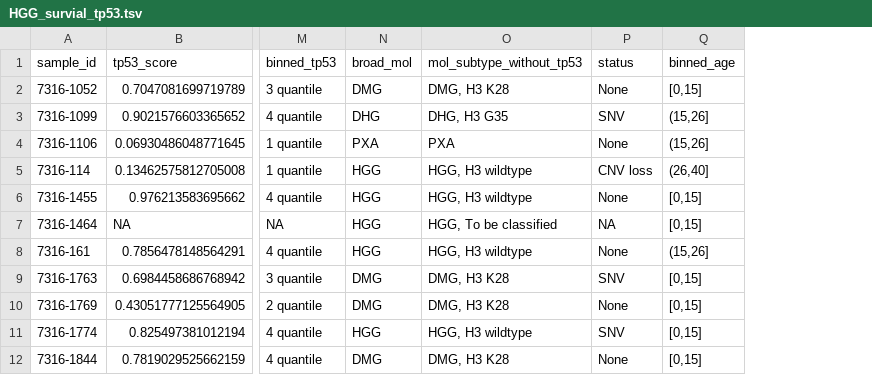
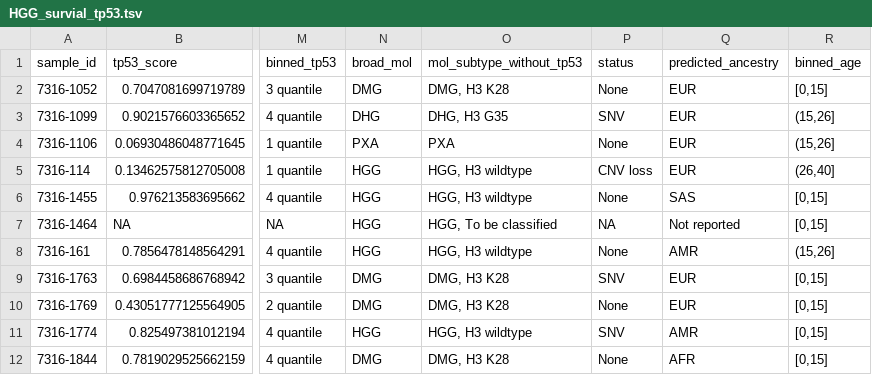
Before and after one commit to d3b-center/hope-cohort-analysis, a TSV file: analyses/survival-analysis/input/HGG_survial_tp53.tsv, drawn as a sheet; only a part is shown, gaps mark what is left out; the diff names each change by its address in the sheet, - before the commit and + after, or states it on an @@ line.

Commit message:
add predicted ancestry to summary plot

```diff
--- a/analyses/survival-analysis/input/HGG_survial_tp53.tsv
+++ b/analyses/survival-analysis/input/HGG_survial_tp53.tsv
+column Q (predicted_ancestry), rows 2-12: EUR | EUR | EUR | EUR | SAS | Not reported | AMR | EUR | EUR | AMR | AFR
```
Also changed, not shown: 9 other files.
